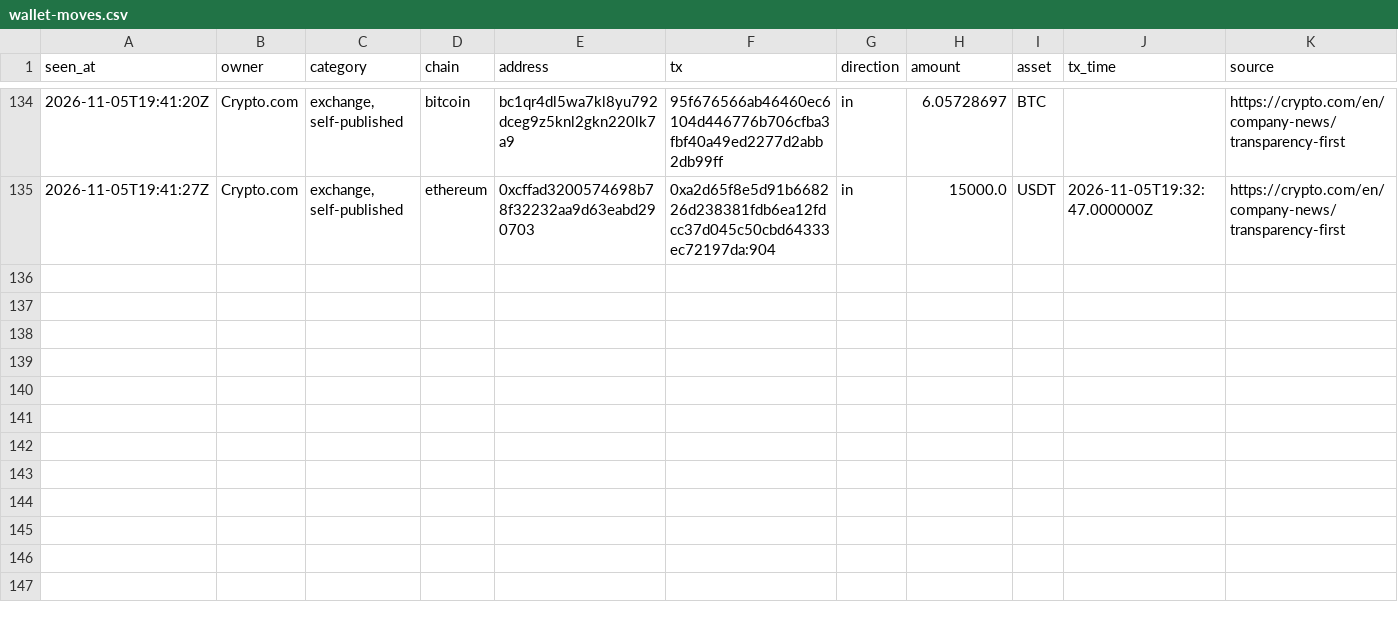
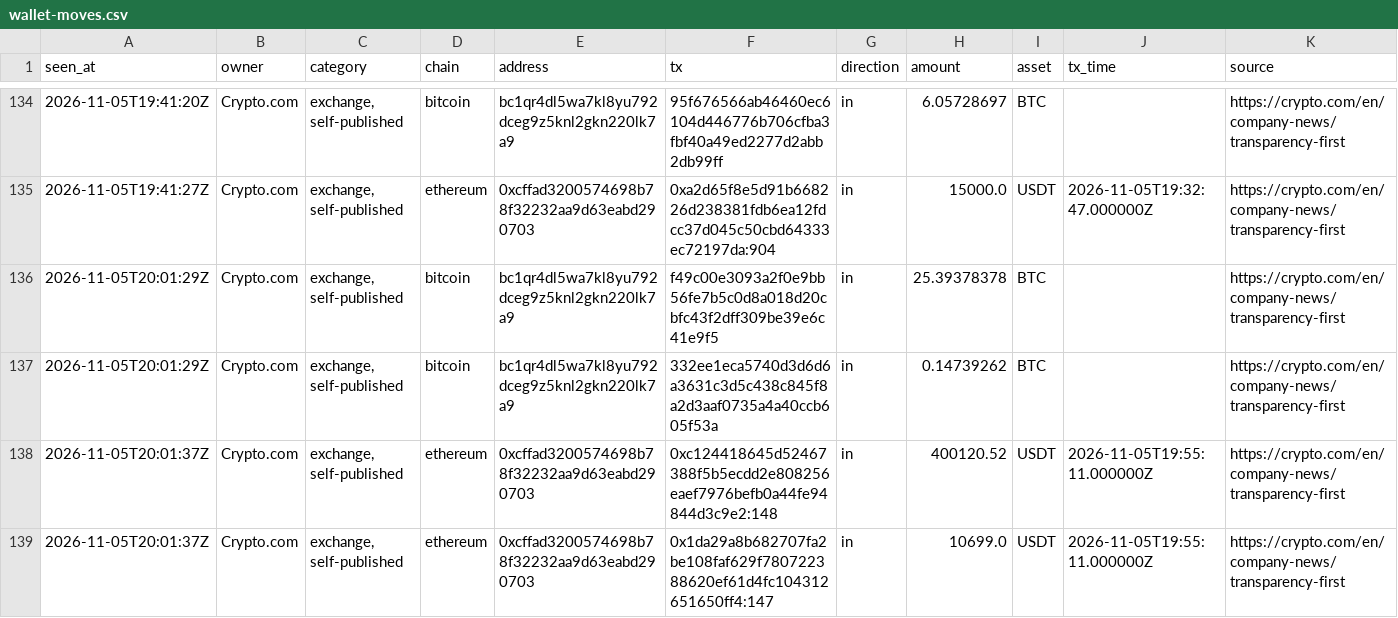
Before and after one commit to hpintojr/crypto-scanner, a CSV file: data/wallet-moves.csv, drawn as a sheet; only a part is shown, gaps mark what is left out; the diff names each change by its address in the sheet, - before the commit and + after, or states it on an @@ line.

```diff
--- a/data/wallet-moves.csv
+++ b/data/wallet-moves.csv
+row 136: 2026-11-05T20:01:29Z | Crypto.com | exchange, self-published | bitcoin | bc1qr4dl5wa7kl8yu792dceg9z5knl2gkn220lk7a9 | f49c00e3093a2f0e9bb56fe7b5c0d8a018d20cbfc43f2dff309be39e6c41e9f5 | in | 25.39378378 | BTC |  | https://crypto.com/en/company-news/transparency-first
+row 137: 2026-11-05T20:01:29Z | Crypto.com | exchange, self-published | bitcoin | bc1qr4dl5wa7kl8yu792dceg9z5knl2gkn220lk7a9 | 332ee1eca5740d3d6d6a3631c3d5c438c845f8a2d3aaf0735a4a40ccb605f53a | in | 0.14739262 | BTC |  | https://crypto.com/en/company-news/transparency-first
+row 138: 2026-11-05T20:01:37Z | Crypto.com | exchange, self-published | ethereum | 0xcffad3200574698b78f32232aa9d63eabd290703 | 0xc124418645d52467388f5b5ecdd2e808256eaef7976befb0a44fe94844d3c9e2:148 | in | 400120.52 | USDT | 2026-11-05T19:55:11.000000Z | https://crypto.com/en/company-news/transparency-first
+row 139: 2026-11-05T20:01:37Z | Crypto.com | exchange, self-published | ethereum | 0xcffad3200574698b78f32232aa9d63eabd290703 | 0x1da29a8b682707fa2be108faf629f780722388620ef61d4fc104312651650ff4:147 | in | 10699.0 | USDT | 2026-11-05T19:55:11.000000Z | https://crypto.com/en/company-news/transparency-first
```
Also changed, not shown: watchlist-log.csv, 6 other files.
